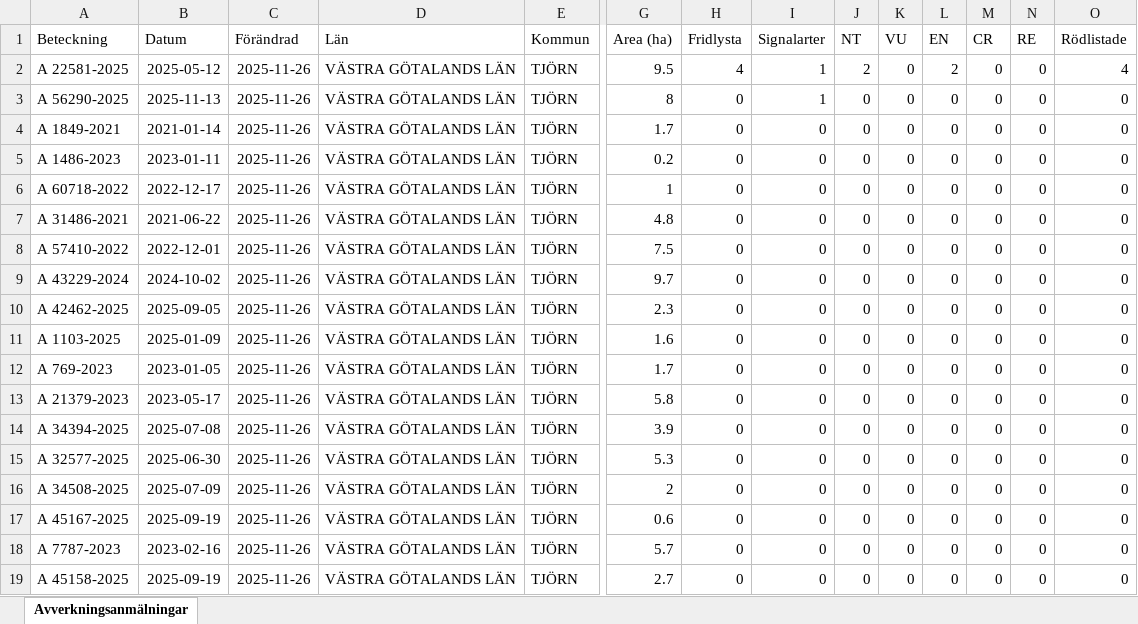
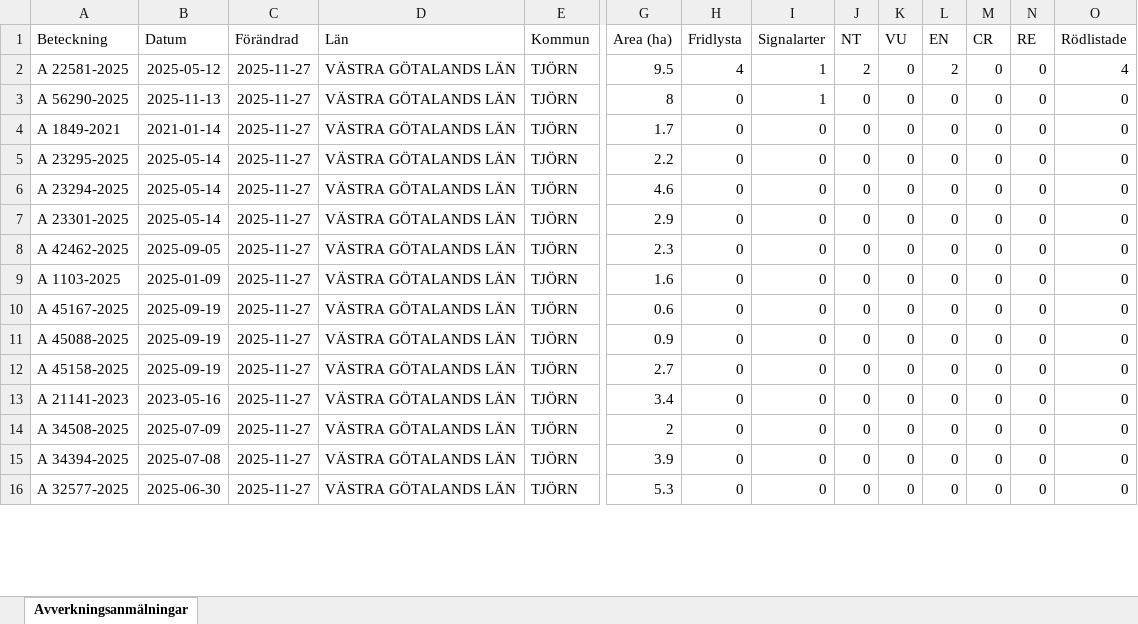
Before and after one commit to klasma/Logging_1419, an Excel workbook: Översikt TJÖRN.xlsx, sheet Avverkningsanmälningar, drawn as a sheet; only a part is shown, gaps mark what is left out; values as stored, in another font and other column widths than the file's, no borders; removed rows and columns are numbered as before the commit, all else as after; rows hold the shown columns only; the diff covers the shown part only; the diff names each change by its address in the sheet, - before the commit and + after, or states it on an @@ line.

```diff
--- a/Översikt TJÖRN.xlsx (sheet Avverkningsanmälningar)
+++ b/Översikt TJÖRN.xlsx (sheet Avverkningsanmälningar)
-C2:C5 (Förändrad): 2025-11-26
+C2:C5 (Förändrad): 2025-11-27
-A5 (Beteckning): A 1486-2023
+A5 (Beteckning): A 23295-2025
-B5 (Datum): 2023-01-11
+B5 (Datum): 2025-05-14
-G5 (Area (ha)): 0.2
+G5 (Area (ha)): 2.2
-row 6: A 60718-2022 | 2022-12-17 | 2025-11-26 | VÄSTRA GÖTALANDS LÄN | TJÖRN | 1 | 0 | 0 | 0 | 0 | 0 | 0 | 0 | 0
-row 7: A 31486-2021 | 2021-06-22 | 2025-11-26 | VÄSTRA GÖTALANDS LÄN | TJÖRN | 4.8 | 0 | 0 | 0 | 0 | 0 | 0 | 0 | 0
-A6 (Beteckning): A 57410-2022
+A6 (Beteckning): A 23294-2025
-B6 (Datum): 2022-12-01
+B6 (Datum): 2025-05-14
-C6:C16 (Förändrad): 2025-11-26
+C6:C16 (Förändrad): 2025-11-27
-G6 (Area (ha)): 7.5
+G6 (Area (ha)): 4.6
-A7 (Beteckning): A 43229-2024
+A7 (Beteckning): A 23301-2025
-B7 (Datum): 2024-10-02
+B7 (Datum): 2025-05-14
-G7 (Area (ha)): 9.7
+G7 (Area (ha)): 2.9
-A10 (Beteckning): A 769-2023
+A10 (Beteckning): A 45167-2025
-B10 (Datum): 2023-01-05
+B10 (Datum): 2025-09-19
-G10 (Area (ha)): 1.7
+G10 (Area (ha)): 0.6
-A11 (Beteckning): A 21379-2023
+A11 (Beteckning): A 45088-2025
-B11 (Datum): 2023-05-17
+B11 (Datum): 2025-09-19
-G11 (Area (ha)): 5.8
+G11 (Area (ha)): 0.9
-A12 (Beteckning): A 34394-2025
+A12 (Beteckning): A 45158-2025
-B12 (Datum): 2025-07-08
+B12 (Datum): 2025-09-19
-G12 (Area (ha)): 3.9
+G12 (Area (ha)): 2.7
-A13 (Beteckning): A 32577-2025
+A13 (Beteckning): A 21141-2023
-B13 (Datum): 2025-06-30
+B13 (Datum): 2023-05-16
-G13 (Area (ha)): 5.3
+G13 (Area (ha)): 3.4
-A15 (Beteckning): A 45167-2025
+A15 (Beteckning): A 34394-2025
-B15 (Datum): 2025-09-19
+B15 (Datum): 2025-07-08
-G15 (Area (ha)): 0.6
+G15 (Area (ha)): 3.9
-A16 (Beteckning): A 7787-2023
+A16 (Beteckning): A 32577-2025
-B16 (Datum): 2023-02-16
+B16 (Datum): 2025-06-30
-G16 (Area (ha)): 5.7
+G16 (Area (ha)): 5.3
-row 19: A 45158-2025 | 2025-09-19 | 2025-11-26 | VÄSTRA GÖTALANDS LÄN | TJÖRN | 2.7 | 0 | 0 | 0 | 0 | 0 | 0 | 0 | 0
```
Also changed, not shown: 6 added rows, 2 removed rows and 49 edited cells elsewhere in this sheet, artfynd/A 22581-2025 artfynd.xlsx, artfynd/A 56290-2025 artfynd.xlsx, 10 other files.
